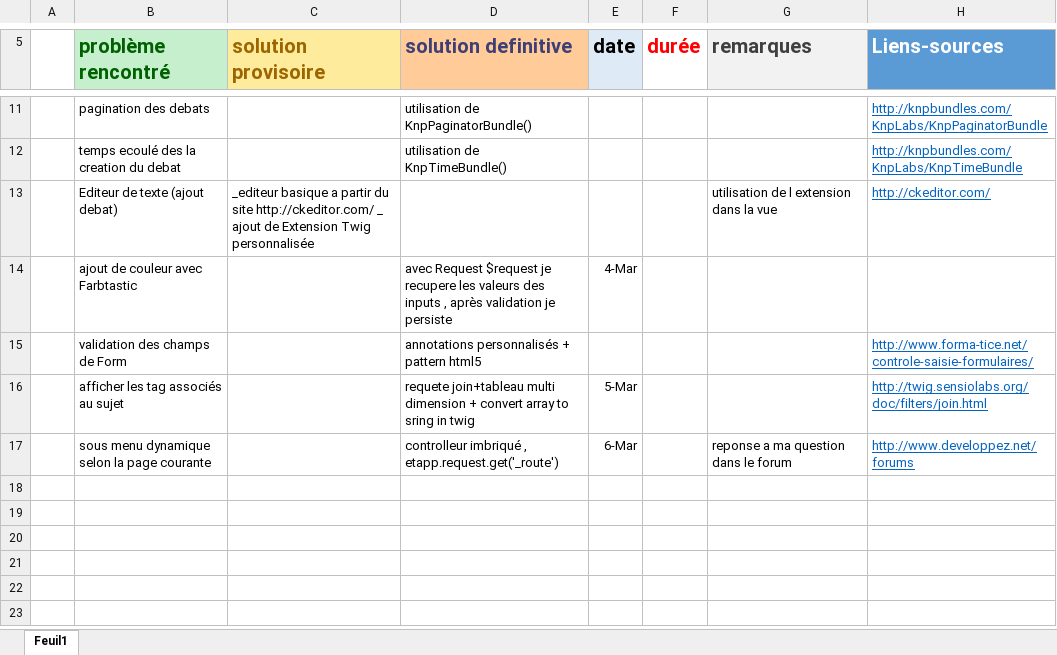
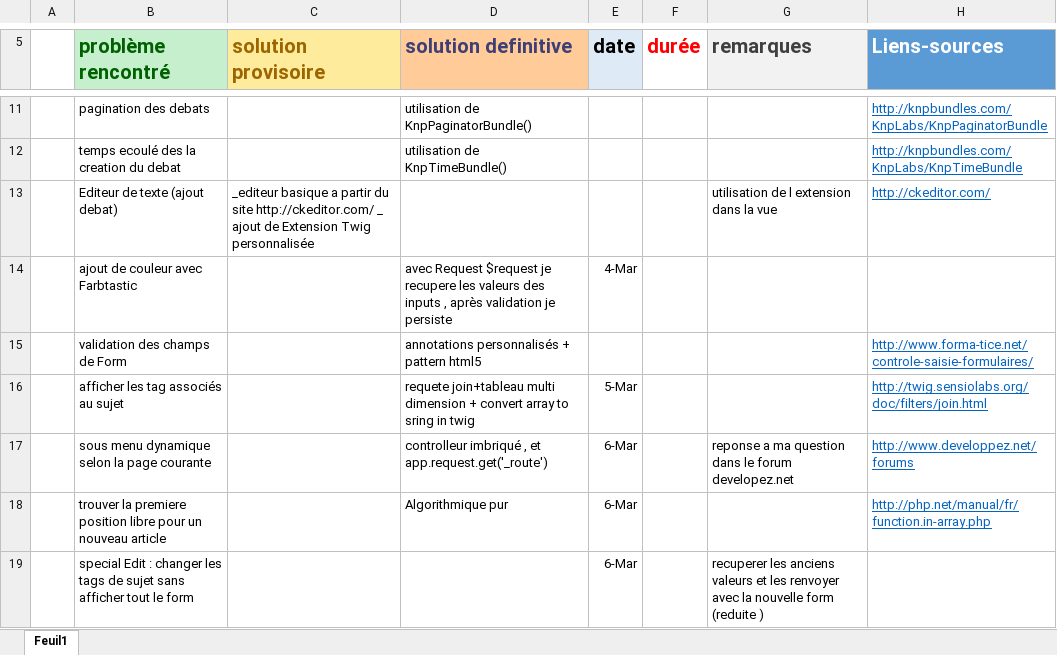
Before and after one commit to labidimehrez/symfony, an Excel workbook: Remarque - Problematique.xlsx, sheet Feuil1, drawn as a sheet; only a part is shown, gaps mark what is left out; values as stored, in another font and other column widths than the file's, no borders; the diff names each change by its address in the sheet, - before the commit and + after, or states it on an @@ line.

Commit message:
formulaire edit reduite !! Signed-off-by: MehezLabidi <mehrez.labidi@esprit.tn>

```diff
--- a/Remarque - Problematique.xlsx (sheet Feuil1)
+++ b/Remarque - Problematique.xlsx (sheet Feuil1)
-D17 (solution definitive): …imbriqué , etapp.request.get('_route')
+D17 (solution definitive): …imbriqué , et app.request.get('_route')
-G17 (remarques): reponse a ma question dans le forum
+G17 (remarques): reponse a ma question dans le forum developez.net
+row 18:  | trouver la premiere position libre pour un nouveau article |  | Algorithmique pur | 6-Mar |  |  | http://php.net/manual/fr/function.in-array.php
+row 19:  | special Edit : changer les tags de sujet sans afficher tout le form |  |  | 6-Mar |  | recuperer les anciens valeurs et les renvoyer avec la nouvelle form (reduite )
```
Also changed, not shown: 3 other files.
